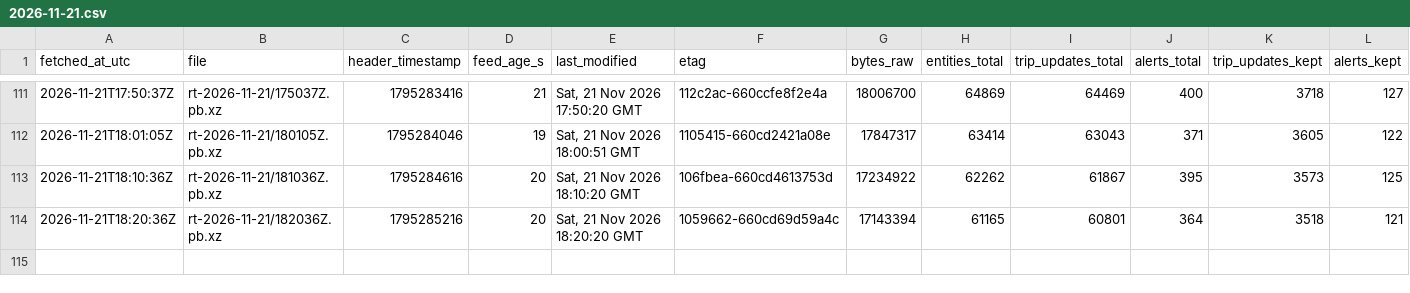
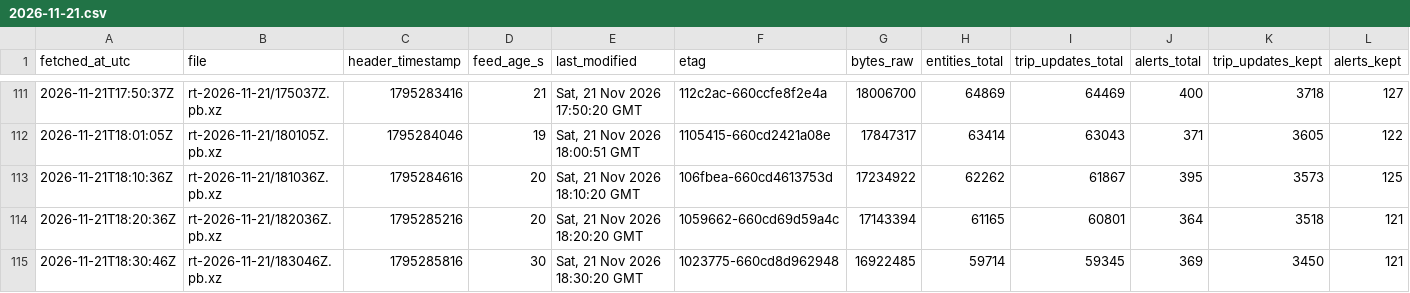
Before and after one commit to FabianGlueck/gtfs-rt-recorder, a CSV file: data/index/2026-11-21.csv, drawn as a sheet; only a part is shown, gaps mark what is left out; rows hold the shown columns only; the diff names each change by its address in the sheet, - before the commit and + after, or states it on an @@ line.

```diff
--- a/data/index/2026-11-21.csv
+++ b/data/index/2026-11-21.csv
+row 115: 2026-11-21T18:30:46Z | rt-2026-11-21/183046Z.pb.xz | 1795285816 | 30 | Sat, 21 Nov 2026 18:30:20 GMT | 1023775-660cd8d962948 | 16922485 | 59714 | 59345 | 369 | 3450 | 121
```
